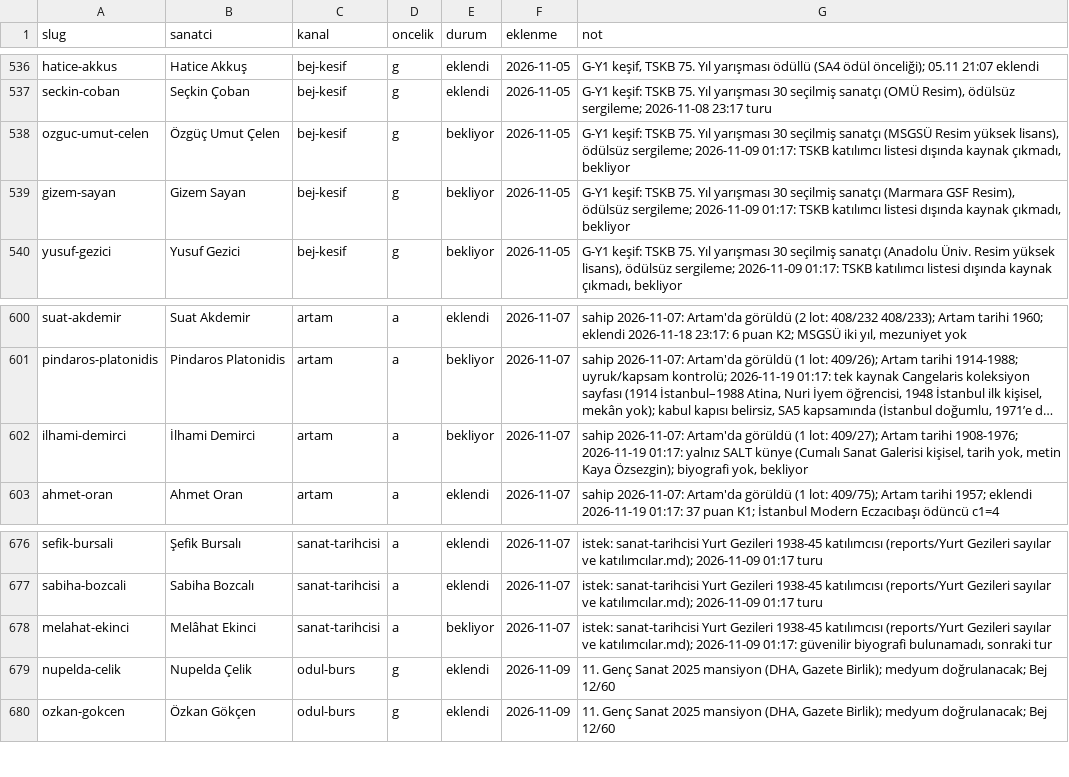
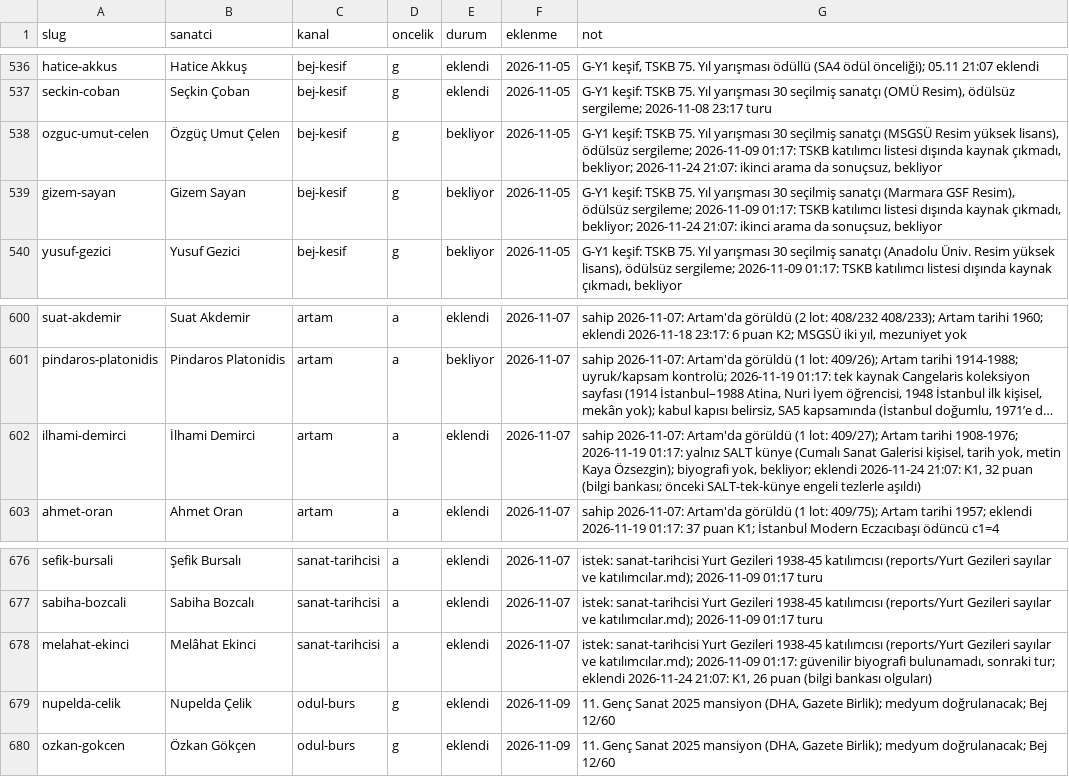
Before and after one commit to occiftci-ux/artvela-site, a CSV file: arastirma/kuyruk.csv, drawn as a sheet; only a part is shown, gaps mark what is left out; long unchanged cells end in …; the diff names each change by its address in the sheet, - before the commit and + after, or states it on an @@ line.

```diff
--- a/arastirma/kuyruk.csv
+++ b/arastirma/kuyruk.csv
-G538 (not): …kaynak çıkmadı, bekliyor
+G538 (not): …kaynak çıkmadı, bekliyor; 2026-11-24 21:07: ikinci arama da sonuçsuz, bekliyor
-G539 (not): …kaynak çıkmadı, bekliyor
+G539 (not): …kaynak çıkmadı, bekliyor; 2026-11-24 21:07: ikinci arama da sonuçsuz, bekliyor
-E602 (durum): bekliyor
+E602 (durum): eklendi
-G602 (not): …biyografi yok, bekliyor
+G602 (not): …biyografi yok, bekliyor; eklendi 2026-11-24 21:07: K1, 32 puan (bilgi bankası; önceki SALT-tek-künye engeli tezlerle aşıldı)
-E678 (durum): bekliyor
+E678 (durum): eklendi
-G678 (not): …bulunamadı, sonraki tur
+G678 (not): …bulunamadı, sonraki tur; eklendi 2026-11-24 21:07: K1, 26 puan (bilgi bankası olguları)
```
Also changed, not shown: arastirma/artam-sanatcilar.csv, arastirma/sanatcilar.csv, 6 other files.
